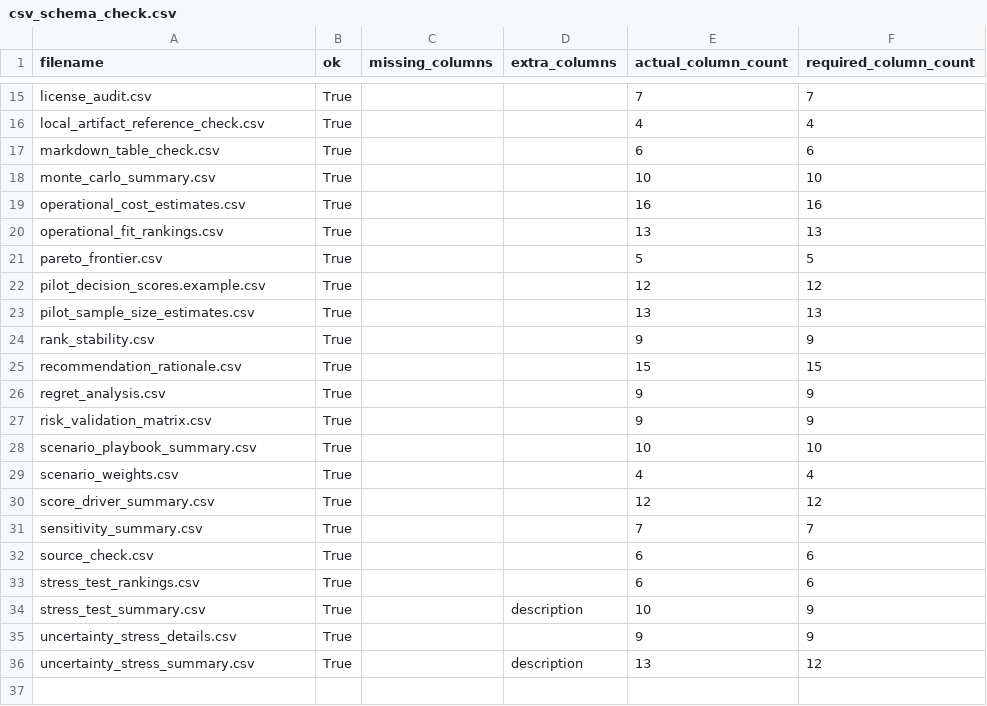
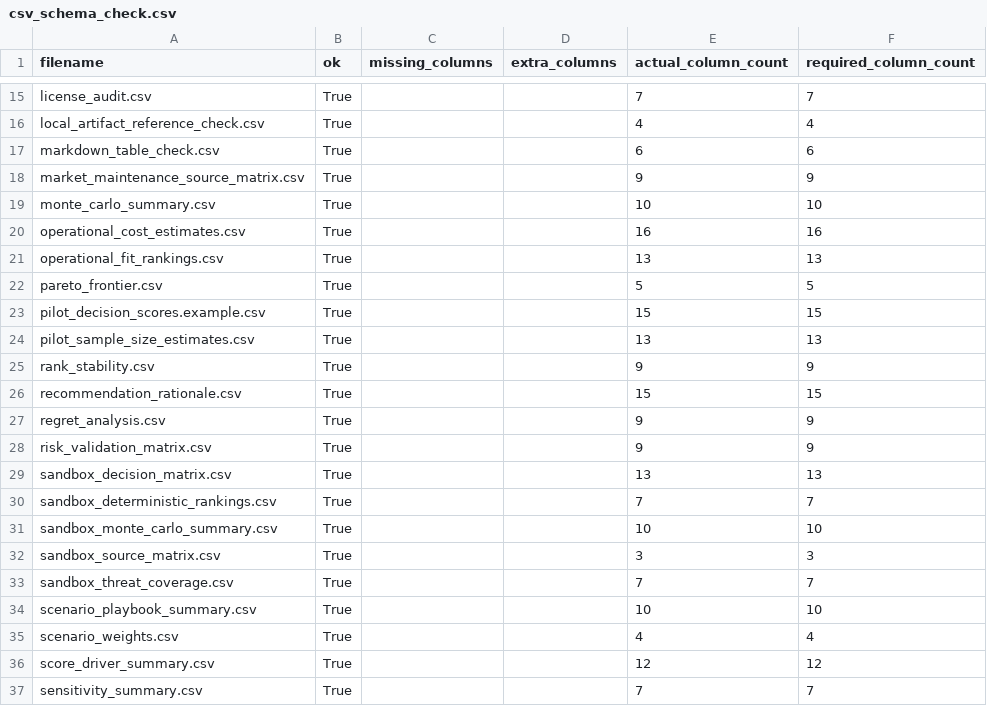
Before and after one commit to gvillarroel/sdlc, a CSV file: results/csv_schema_check.csv, drawn as a sheet; only a part is shown, gaps mark what is left out; the shorter side is filled out with more unchanged rows.

```diff
--- a/results/csv_schema_check.csv
+++ b/results/csv_schema_check.csv
@@ -17,2 +17,3 @@ local_artifact_reference_check.csv,True,,,4,4
 markdown_table_check.csv,True,,,6,6
+market_maintenance_source_matrix.csv,True,,,9,9
 monte_carlo_summary.csv,True,,,10,10
@@ -21,3 +22,3 @@ operational_fit_rankings.csv,True,,,13,13
 pareto_frontier.csv,True,,,5,5
-pilot_decision_scores.example.csv,True,,,12,12
+pilot_decision_scores.example.csv,True,,,15,15
 pilot_sample_size_estimates.csv,True,,,13,13
@@ -27,2 +28,7 @@ regret_analysis.csv,True,,,9,9
 risk_validation_matrix.csv,True,,,9,9
+sandbox_decision_matrix.csv,True,,,13,13
+sandbox_deterministic_rankings.csv,True,,,7,7
+sandbox_monte_carlo_summary.csv,True,,,10,10
+sandbox_source_matrix.csv,True,,,3,3
+sandbox_threat_coverage.csv,True,,,7,7
 scenario_playbook_summary.csv,True,,,10,10
```
Also changed, not shown: results/artifact_manifest.csv, results/markdown_table_check.csv, 48 other files.
